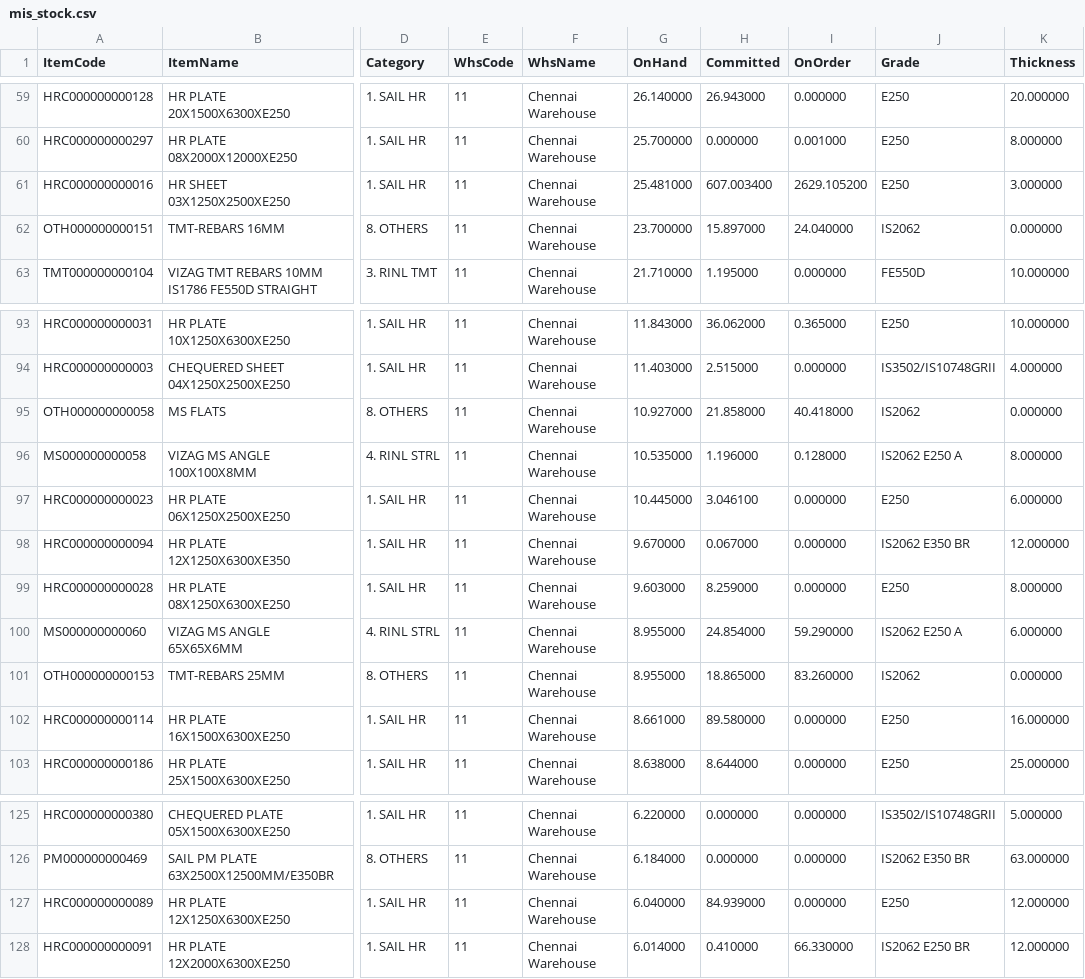
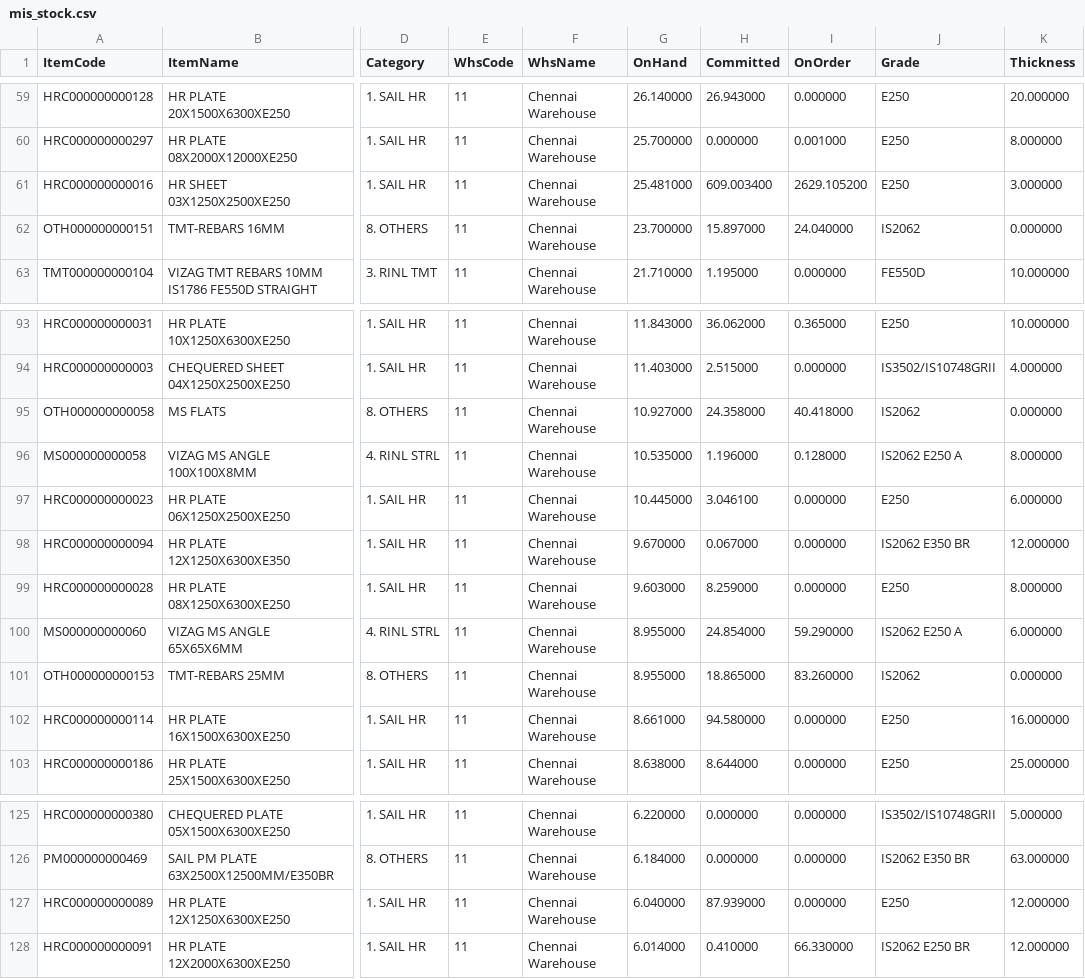
Before and after one commit to BSC23609/bsc-stock-data, a CSV file: mis_stock.csv, drawn as a sheet; only a part is shown, gaps mark what is left out; the diff names each change by its address in the sheet, - before the commit and + after, or states it on an @@ line.

Commit message:
stock refresh 2026-10-14 12:15

```diff
--- a/mis_stock.csv
+++ b/mis_stock.csv
-H61 (Committed): 607.003400
+H61 (Committed): 609.003400
-H95 (Committed): 21.858000
+H95 (Committed): 24.358000
-H102 (Committed): 89.580000
+H102 (Committed): 94.580000
-H127 (Committed): 84.939000
+H127 (Committed): 87.939000
```
Also changed, not shown: 2 other files.
